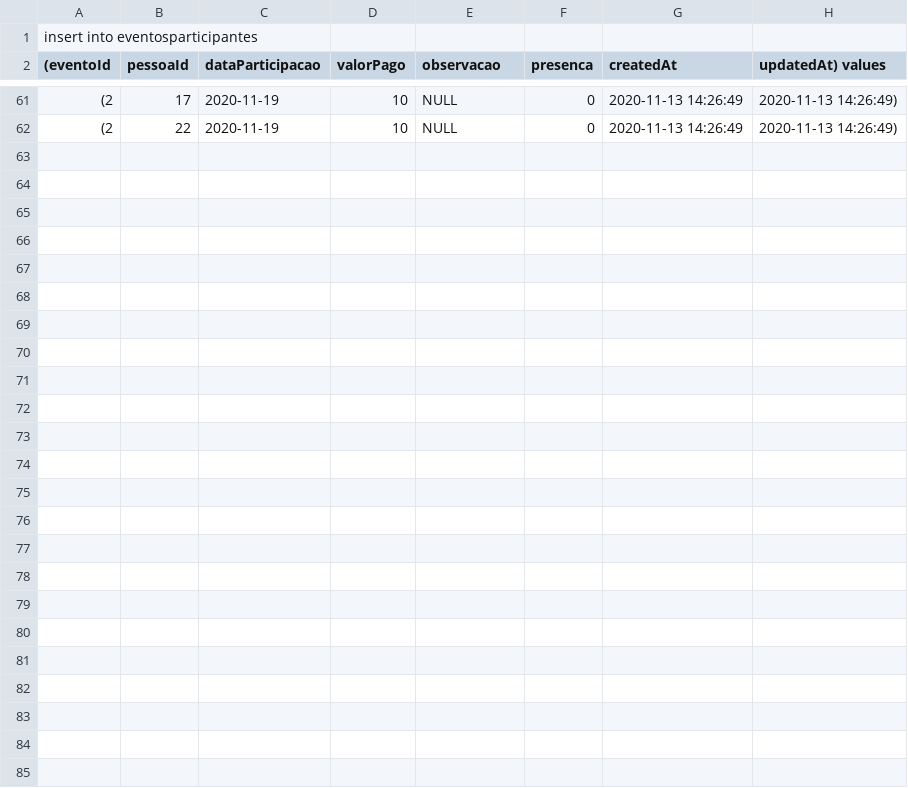
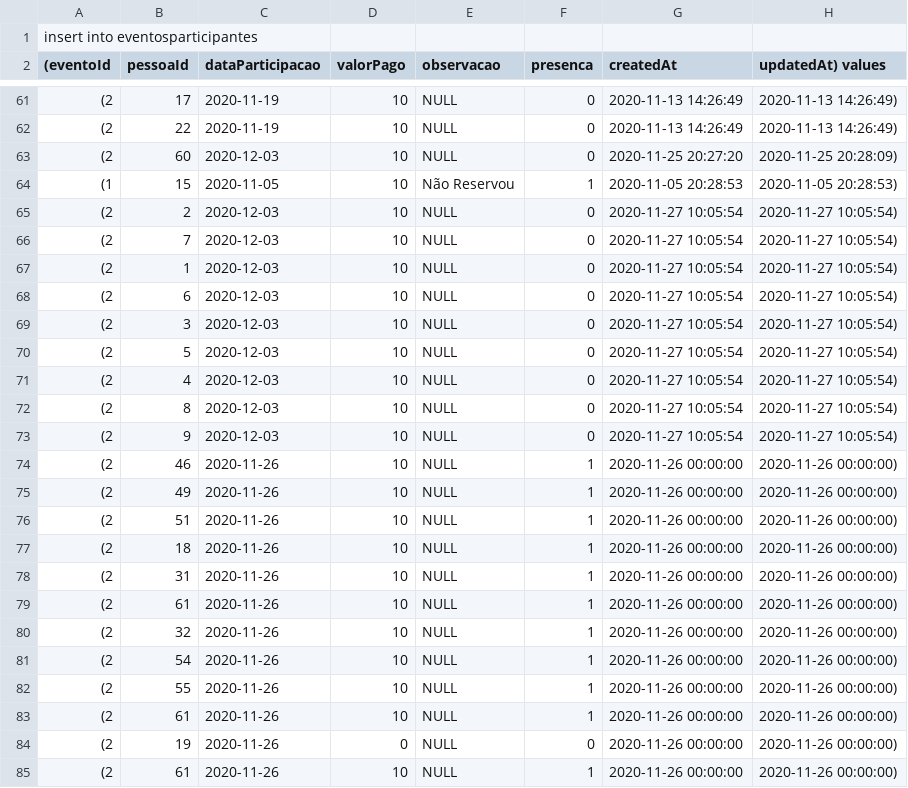
Before and after one commit to mjcalmeida/ARD, a CSV file: models/database/EventosParticipantes.csv, drawn as a sheet; only a part is shown, gaps mark what is left out; the diff names each change by its address in the sheet, - before the commit and + after, or states it on an @@ line.

```diff
--- a/models/database/EventosParticipantes.csv
+++ b/models/database/EventosParticipantes.csv
+row 63: (2 | 60 | 2020-12-03 | 10 | NULL | 0 | 2020-11-25 20:27:20 | 2020-11-25 20:28:09)
+row 64: (1 | 15 | 2020-11-05 | 10 | Não Reservou | 1 | 2020-11-05 20:28:53 | 2020-11-05 20:28:53)
+row 65: (2 | 2 | 2020-12-03 | 10 | NULL | 0 | 2020-11-27 10:05:54 | 2020-11-27 10:05:54)
+row 66: (2 | 7 | 2020-12-03 | 10 | NULL | 0 | 2020-11-27 10:05:54 | 2020-11-27 10:05:54)
+row 67: (2 | 1 | 2020-12-03 | 10 | NULL | 0 | 2020-11-27 10:05:54 | 2020-11-27 10:05:54)
+row 68: (2 | 6 | 2020-12-03 | 10 | NULL | 0 | 2020-11-27 10:05:54 | 2020-11-27 10:05:54)
+row 69: (2 | 3 | 2020-12-03 | 10 | NULL | 0 | 2020-11-27 10:05:54 | 2020-11-27 10:05:54)
+row 70: (2 | 5 | 2020-12-03 | 10 | NULL | 0 | 2020-11-27 10:05:54 | 2020-11-27 10:05:54)
+row 71: (2 | 4 | 2020-12-03 | 10 | NULL | 0 | 2020-11-27 10:05:54 | 2020-11-27 10:05:54)
+row 72: (2 | 8 | 2020-12-03 | 10 | NULL | 0 | 2020-11-27 10:05:54 | 2020-11-27 10:05:54)
+row 73: (2 | 9 | 2020-12-03 | 10 | NULL | 0 | 2020-11-27 10:05:54 | 2020-11-27 10:05:54)
+row 74: (2 | 46 | 2020-11-26 | 10 | NULL | 1 | 2020-11-26 00:00:00 | 2020-11-26 00:00:00)
+row 75: (2 | 49 | 2020-11-26 | 10 | NULL | 1 | 2020-11-26 00:00:00 | 2020-11-26 00:00:00)
+row 76: (2 | 51 | 2020-11-26 | 10 | NULL | 1 | 2020-11-26 00:00:00 | 2020-11-26 00:00:00)
+row 77: (2 | 18 | 2020-11-26 | 10 | NULL | 1 | 2020-11-26 00:00:00 | 2020-11-26 00:00:00)
+row 78: (2 | 31 | 2020-11-26 | 10 | NULL | 1 | 2020-11-26 00:00:00 | 2020-11-26 00:00:00)
+row 79: (2 | 61 | 2020-11-26 | 10 | NULL | 1 | 2020-11-26 00:00:00 | 2020-11-26 00:00:00)
+row 80: (2 | 32 | 2020-11-26 | 10 | NULL | 1 | 2020-11-26 00:00:00 | 2020-11-26 00:00:00)
+row 81: (2 | 54 | 2020-11-26 | 10 | NULL | 1 | 2020-11-26 00:00:00 | 2020-11-26 00:00:00)
+row 82: (2 | 55 | 2020-11-26 | 10 | NULL | 1 | 2020-11-26 00:00:00 | 2020-11-26 00:00:00)
+row 83: (2 | 61 | 2020-11-26 | 10 | NULL | 1 | 2020-11-26 00:00:00 | 2020-11-26 00:00:00)
+row 84: (2 | 19 | 2020-11-26 | 0 | NULL | 0 | 2020-11-26 00:00:00 | 2020-11-26 00:00:00)
+row 85: (2 | 61 | 2020-11-26 | 10 | NULL | 1 | 2020-11-26 00:00:00 | 2020-11-26 00:00:00)
```
Also changed, not shown: models/database/Eventos.csv, models/database/Pessoas.csv, 18 other files.
